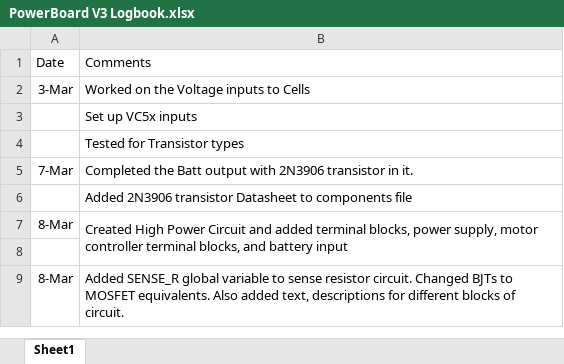
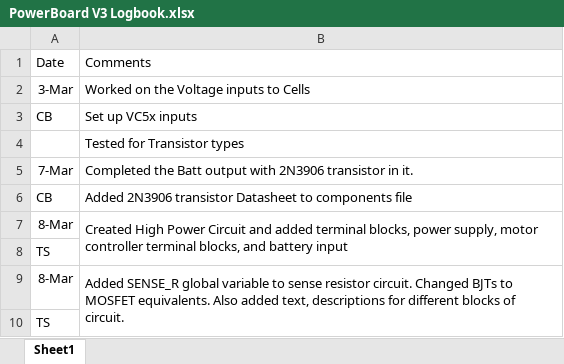
Before and after one commit to UofSSpaceTeam/rover-hardware, an Excel workbook: Logbooks/PowerBoard V3 Logbook.xlsx, sheet Sheet1, drawn as a sheet; values as stored, in another font and other column widths than the file's, no borders; the diff names each change by its address in the sheet, - before the commit and + after, or states it on an @@ line.

```diff
--- a/Logbooks/PowerBoard V3 Logbook.xlsx (sheet Sheet1)
+++ b/Logbooks/PowerBoard V3 Logbook.xlsx (sheet Sheet1)
-A3: (empty)
+A3: CB
-A6: (empty)
+A6: CB
-A8: (empty)
+A8: TS
+B9:B10 merged
+row 10: TS
```
Also changed, not shown: 3 other files.
